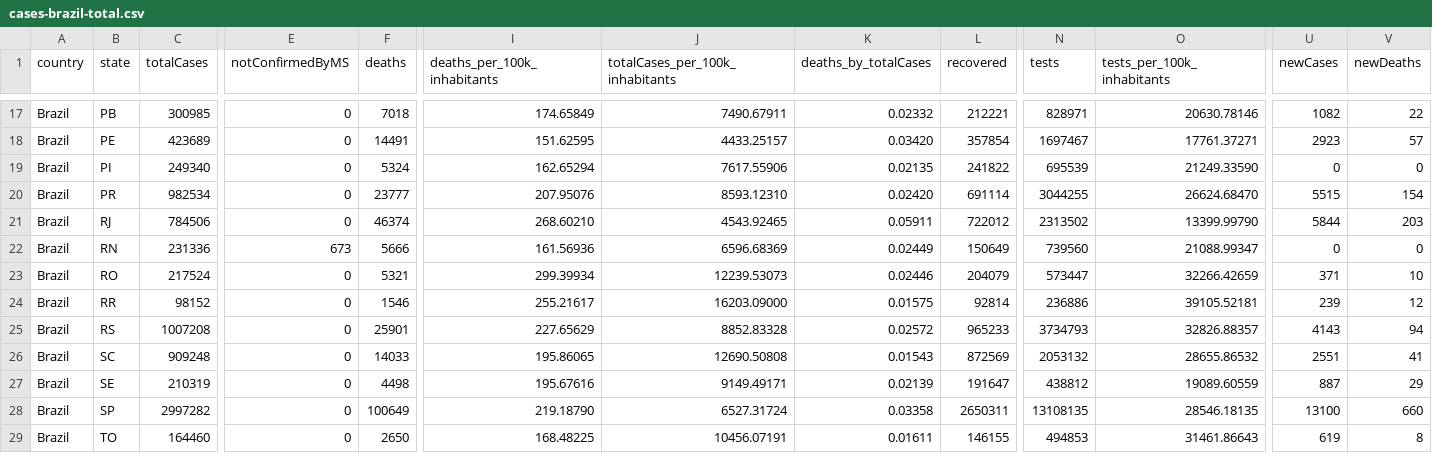
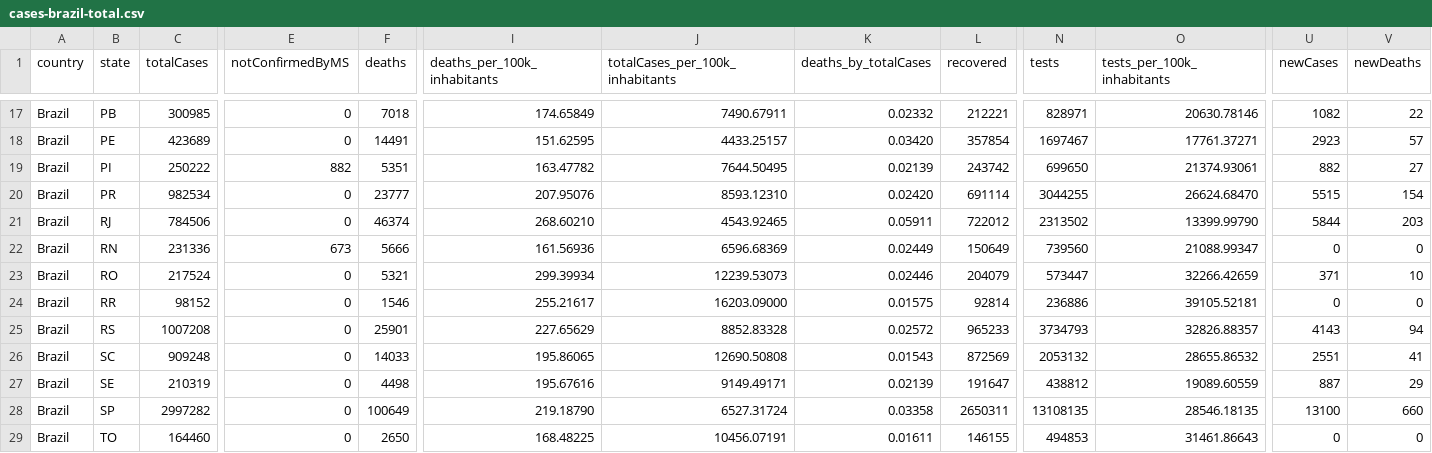
Before and after one commit to wcota/covid19br, a CSV file: cases-brazil-total.csv, drawn as a sheet; only a part is shown, gaps mark what is left out; the diff covers the shown part only; the diff names each change by its address in the sheet, - before the commit and + after, or states it on an @@ line.

```diff
--- a/cases-brazil-total.csv
+++ b/cases-brazil-total.csv
-C19 (totalCases): 249340
+C19 (totalCases): 250222
-E19 (notConfirmedByMS): 0
+E19 (notConfirmedByMS): 882
-F19 (deaths): 5324
+F19 (deaths): 5351
-I19 (deaths_per_100k_inhabitants): 162.65294
+I19 (deaths_per_100k_inhabitants): 163.47782
-J19 (totalCases_per_100k_inhabitants): 7617.55906
+J19 (totalCases_per_100k_inhabitants): 7644.50495
-K19 (deaths_by_totalCases): 0.02135
+K19 (deaths_by_totalCases): 0.02139
-L19 (recovered): 241822
+L19 (recovered): 243742
-N19 (tests): 695539
+N19 (tests): 699650
-O19 (tests_per_100k_inhabitants): 21249.33590
+O19 (tests_per_100k_inhabitants): 21374.93061
-U19 (newCases): 0
+U19 (newCases): 882
-V19 (newDeaths): 0
+V19 (newDeaths): 27
-U24 (newCases): 239
+U24 (newCases): 0
-V24 (newDeaths): 12
+V24 (newDeaths): 0
-U29 (newCases): 619
+U29 (newCases): 0
-V29 (newDeaths): 8
+V29 (newDeaths): 0
```
Also changed, not shown: 39 edited cells elsewhere in this file, _tests_meta.csv, cases-brazil-cities.csv, 4 other files.
